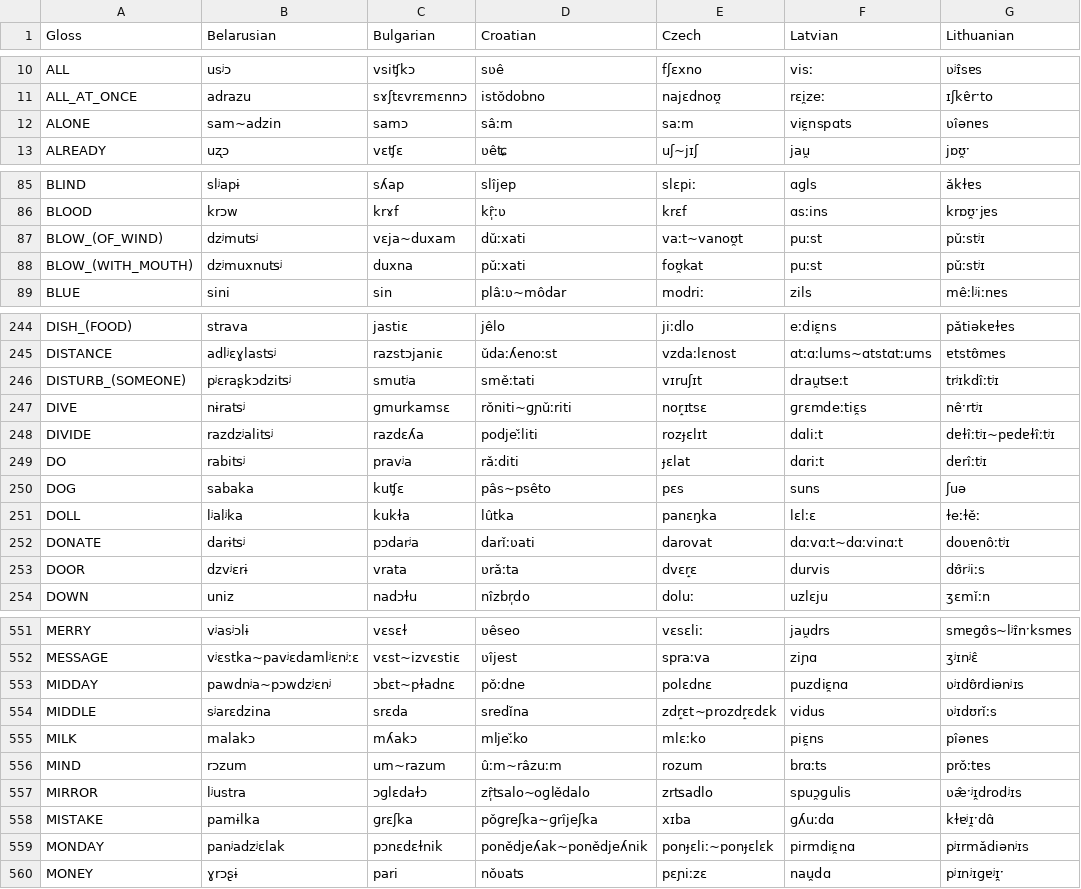
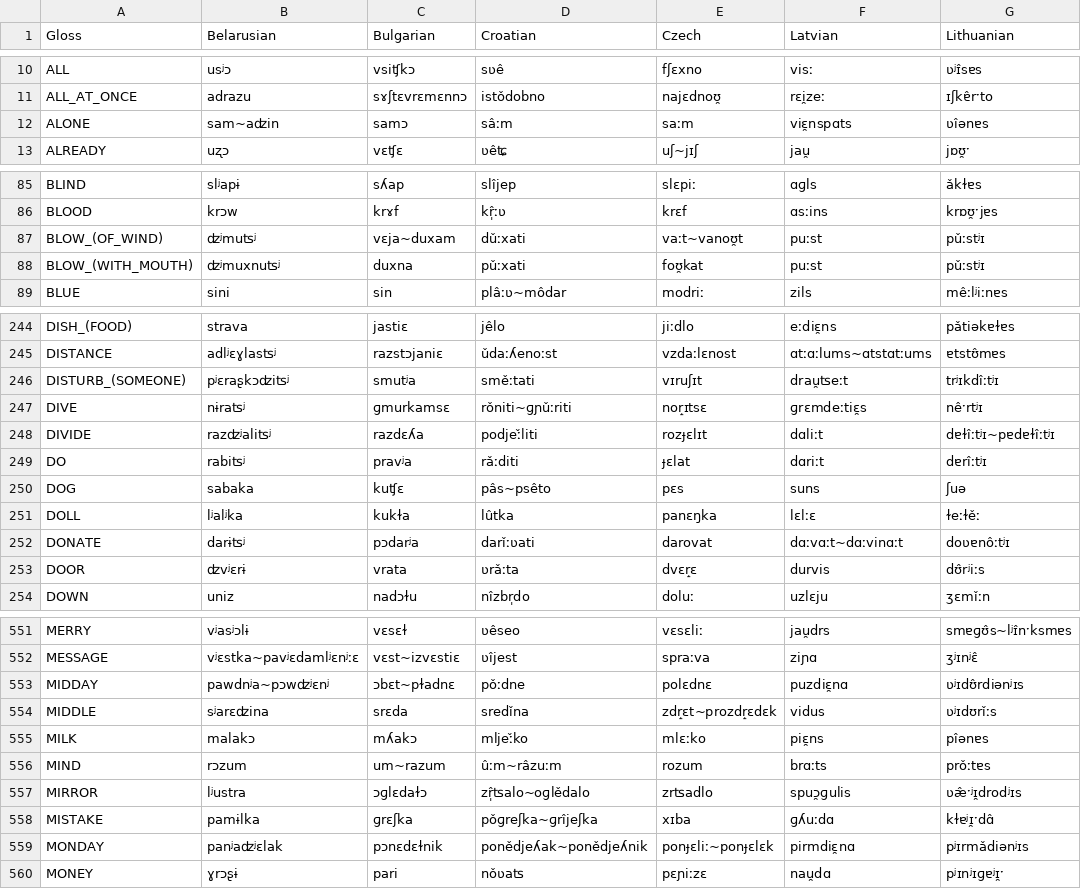
Before and after one commit to pgeorgis/LST_MScThesis, a CSV file: Datasets/Balto-Slavic/Balto-Slavic Vocabulary Index.csv, drawn as a sheet; only a part is shown, gaps mark what is left out; the diff covers the shown part only; the diff names each change by its address in the sheet, - before the commit and + after, or states it on an @@ line.

Commit message:
Corrected Belarusian transcriptions

```diff
--- a/Datasets/Balto-Slavic/Balto-Slavic Vocabulary Index.csv
+++ b/Datasets/Balto-Slavic/Balto-Slavic Vocabulary Index.csv
-B12 (Belarusian): sam~adzin
+B12 (Belarusian): sam~aʣin
-B87 (Belarusian): dzʲmuʦʲ
+B87 (Belarusian): ʣʲmuʦʲ
-B88 (Belarusian): dzʲmuxnuʦʲ
+B88 (Belarusian): ʣʲmuxnuʦʲ
-B246 (Belarusian): pʲɛraʂkɔdziʦʲ
+B246 (Belarusian): pʲɛraʂkɔʣiʦʲ
-B248 (Belarusian): razdzʲaliʦʲ
+B248 (Belarusian): razʣʲaliʦʲ
-B253 (Belarusian): dzvʲɛrɨ
+B253 (Belarusian): ʣvʲɛrɨ
-B553 (Belarusian): pawdnʲa~pɔwdzʲɛnʲ
+B553 (Belarusian): pawdnʲa~pɔwʣʲɛnʲ
-B554 (Belarusian): sʲarɛdzina
+B554 (Belarusian): sʲarɛʣina
-B559 (Belarusian): panʲadzʲɛlak
+B559 (Belarusian): panʲaʣʲɛlak
```
Also changed, not shown: 42 edited cells elsewhere in this file, 2 other files.
